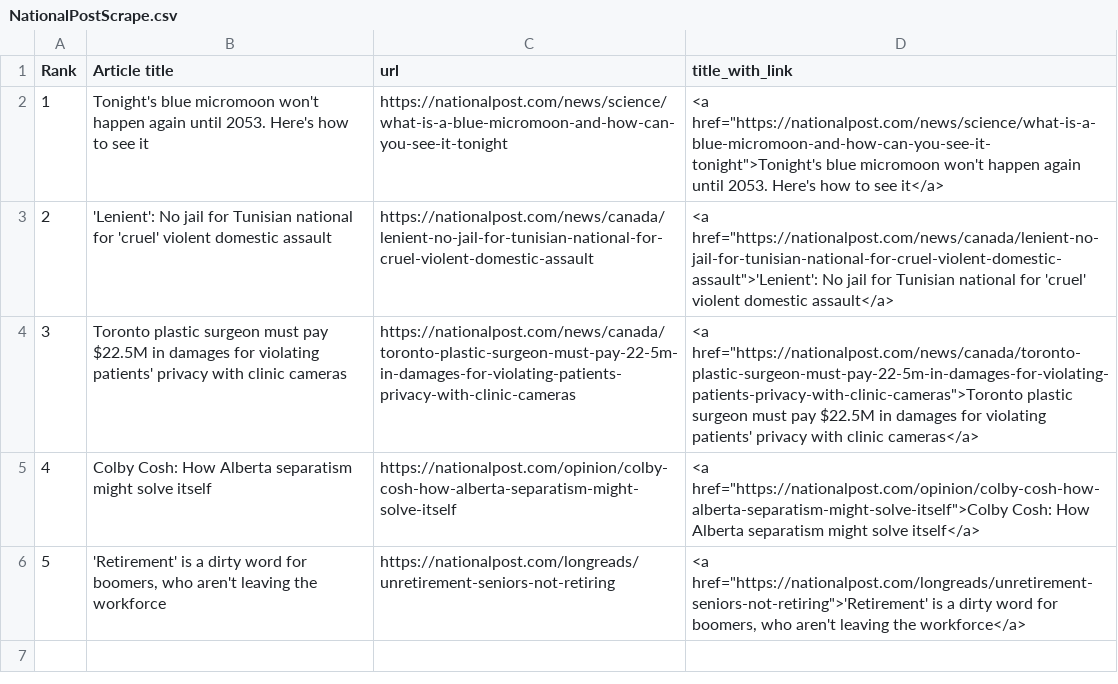
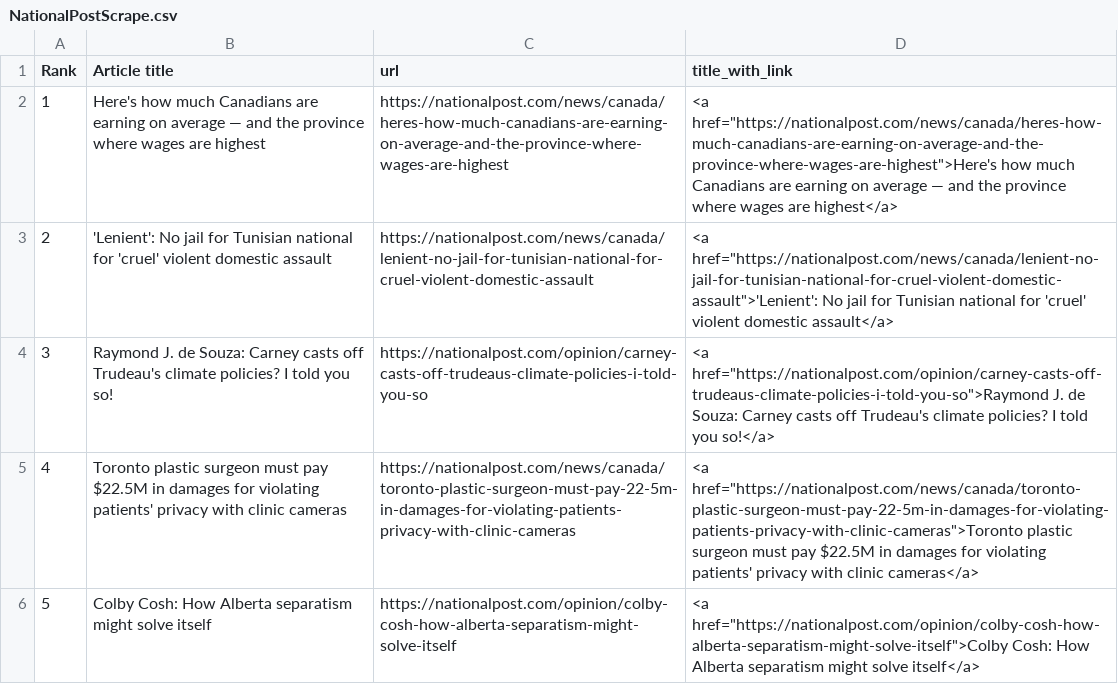
Before and after one commit to caoramckenna/canada-news-trending-stories, a CSV file: NationalPostScrape.csv, drawn as a sheet.

```diff
--- a/NationalPostScrape.csv
+++ b/NationalPostScrape.csv
@@ -1,6 +1,6 @@
 Rank,Article title,url,title_with_link
-1,Tonight's blue micromoon won't happen again until 2053. Here's how to see it,https://nationalpost.com/news/science/what-is-a-blue-micromoon-and-how-can-you-see-it-tonight,"<a href=""https://nationalpost.com/news/science/what-is-a-blue-micromoon-and-how-can-you-see-it-tonight"">Tonight's blue micromoon won't happen again until 2053. Here's how to see it</a>"
+1,Here's how much Canadians are earning on average — and the province where wages are highest,https://nationalpost.com/news/canada/heres-how-much-canadians-are-earning-on-average-and-the-province-where-wages-are-highest,"<a href=""https://nationalpost.com/news/canada/heres-how-much-canadians-are-earning-on-average-and-the-province-where-wages-are-highest"">Here's how much Canadians are earning on average — and the province where wages are highest</a>"
 2,'Lenient': No jail for Tunisian national for 'cruel' violent domestic assault,https://nationalpost.com/news/canada/lenient-no-jail-for-tunisian-national-for-cruel-violent-domestic-assault,"<a href=""https://nationalpost.com/news/canada/lenient-no-jail-for-tunisian-national-for-cruel-violent-domestic-assault"">'Lenient': No jail for Tunisian national for 'cruel' violent domestic assault</a>"
-3,Toronto plastic surgeon must pay $22.5M in damages for violating patients' privacy with clinic cameras,https://nationalpost.com/news/canada/toronto-plastic-surgeon-must-pay-22-5m-in-damages-for-violating-patients-privacy-with-clinic-cameras,"<a href=""https://nationalpost.com/news/canada/toronto-plastic-surgeon-must-pay-22-5m-in-damages-for-violating-patients-privacy-with-clinic-cameras"">Toronto plastic surgeon must pay $22.5M in damages for violating patients' privacy with clinic cameras</a>"
-4,Colby Cosh: How Alberta separatism might solve itself,https://nationalpost.com/opinion/colby-cosh-how-alberta-separatism-might-solve-itself,"<a href=""https://nationalpost.com/opinion/colby-cosh-how-alberta-separatism-might-solve-itself"">Colby Cosh: How Alberta separatism might solve itself</a>"
-5,"'Retirement' is a dirty word for boomers, who aren't leaving the workforce",https://nationalpost.com/longreads/unretirement-seniors-not-retiring,"<a href=""https://nationalpost.com/longreads/unretirement-seniors-not-retiring"">'Retirement' is a dirty word for boomers, who aren't leaving the workforce</a>"
+3,Raymond J. de Souza: Carney casts off Trudeau's climate policies? I told you so!,https://nationalpost.com/opinion/carney-casts-off-trudeaus-climate-policies-i-told-you-so,"<a href=""https://nationalpost.com/opinion/carney-casts-off-trudeaus-climate-policies-i-told-you-so"">Raymond J. de Souza: Carney casts off Trudeau's climate policies? I told you so!</a>"
+4,Toronto plastic surgeon must pay $22.5M in damages for violating patients' privacy with clinic cameras,https://nationalpost.com/news/canada/toronto-plastic-surgeon-must-pay-22-5m-in-damages-for-violating-patients-privacy-with-clinic-cameras,"<a href=""https://nationalpost.com/news/canada/toronto-plastic-surgeon-must-pay-22-5m-in-damages-for-violating-patients-privacy-with-clinic-cameras"">Toronto plastic surgeon must pay $22.5M in damages for violating patients' privacy with clinic cameras</a>"
+5,Colby Cosh: How Alberta separatism might solve itself,https://nationalpost.com/opinion/colby-cosh-how-alberta-separatism-might-solve-itself,"<a href=""https://nationalpost.com/opinion/colby-cosh-how-alberta-separatism-might-solve-itself"">Colby Cosh: How Alberta separatism might solve itself</a>"
```
Also changed, not shown: CTVScrape.csv, GlobeAndMailScrape.csv, 4 other files.
